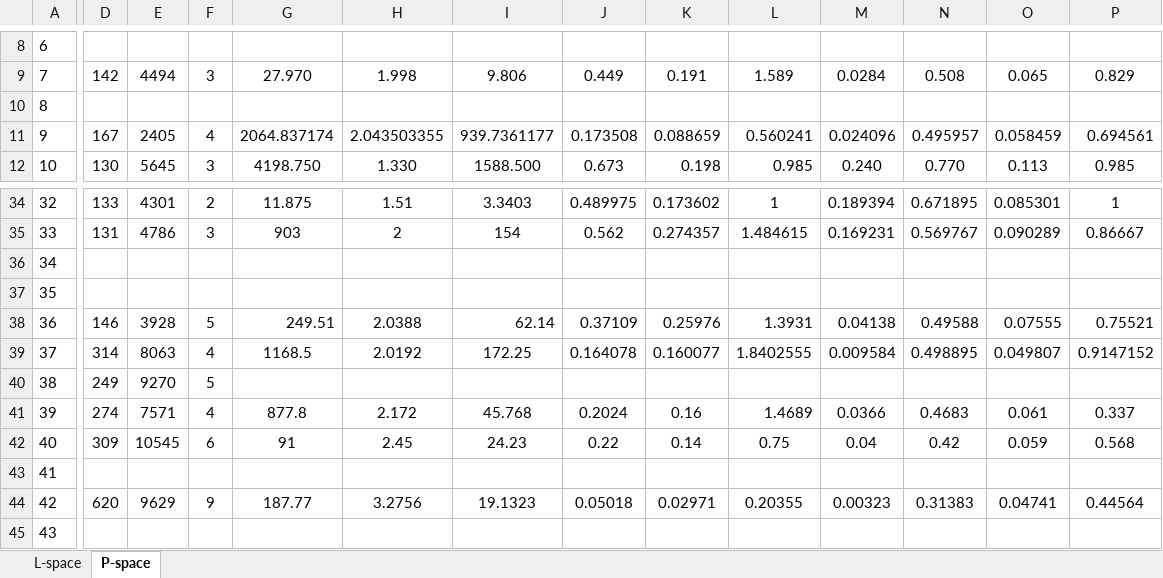
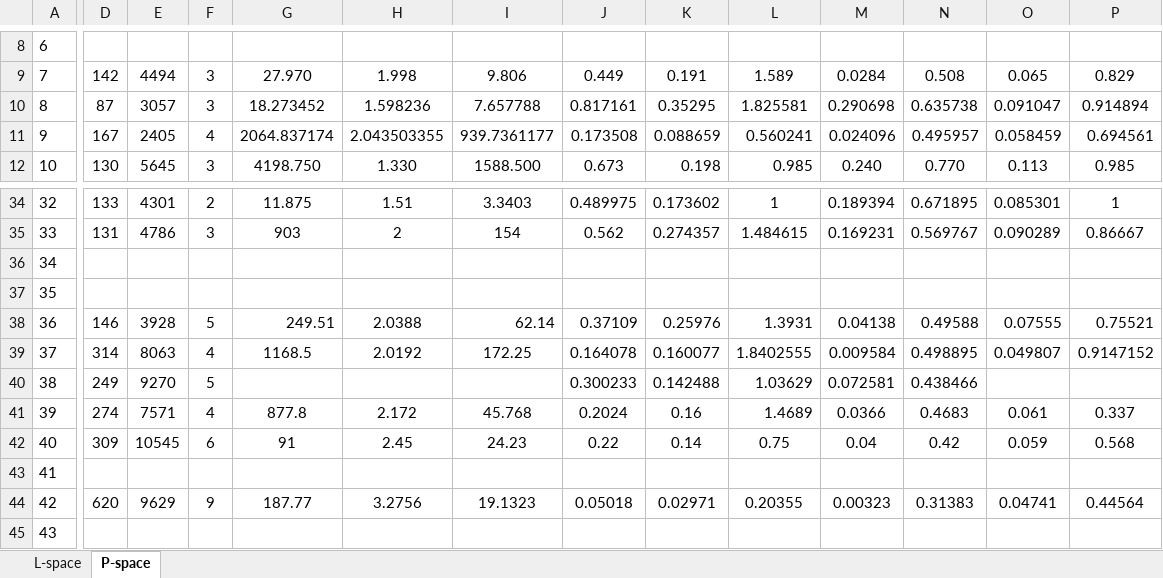
Before and after one commit to DelanovdB02/repo-main, an Excel workbook: Assignment 1_ Sharing indicators.xlsx, sheet P-space, drawn as a sheet; only a part is shown, gaps mark what is left out; values as stored, in another font and other column widths than the file's, no borders; charts and pictures not drawn; the diff covers the shown part only; the diff names each change by its address in the sheet, - before the commit and + after, or states it on an @@ line.

```diff
--- a/Assignment 1_ Sharing indicators.xlsx (sheet P-space)
+++ b/Assignment 1_ Sharing indicators.xlsx (sheet P-space)
-D10: (empty)
+D10: 87
-E10: (empty)
+E10: 3057
-F10: (empty)
+F10: 3
-G10: (empty)
+G10: 18.273452
-H10: (empty)
+H10: 1.598236
-I10: (empty)
+I10: 7.657788
-J10: (empty)
+J10: 0.817161
-K10: (empty)
+K10: 0.35295
-L10: (empty)
+L10: 1.825581
-M10: (empty)
+M10: 0.290698
-N10: (empty)
+N10: 0.635738
-O10: (empty)
+O10: 0.091047
-P10: (empty)
+P10: 0.914894
-J40: (empty)
+J40: 0.300233
-K40: (empty)
+K40: 0.142488
-L40: (empty)
+L40: 1.03629
-M40: (empty)
+M40: 0.072581
-N40: (empty)
+N40: 0.438466
```
Also changed, not shown: 139 edited cells and cell formats elsewhere in this sheet, sheet L-space.
